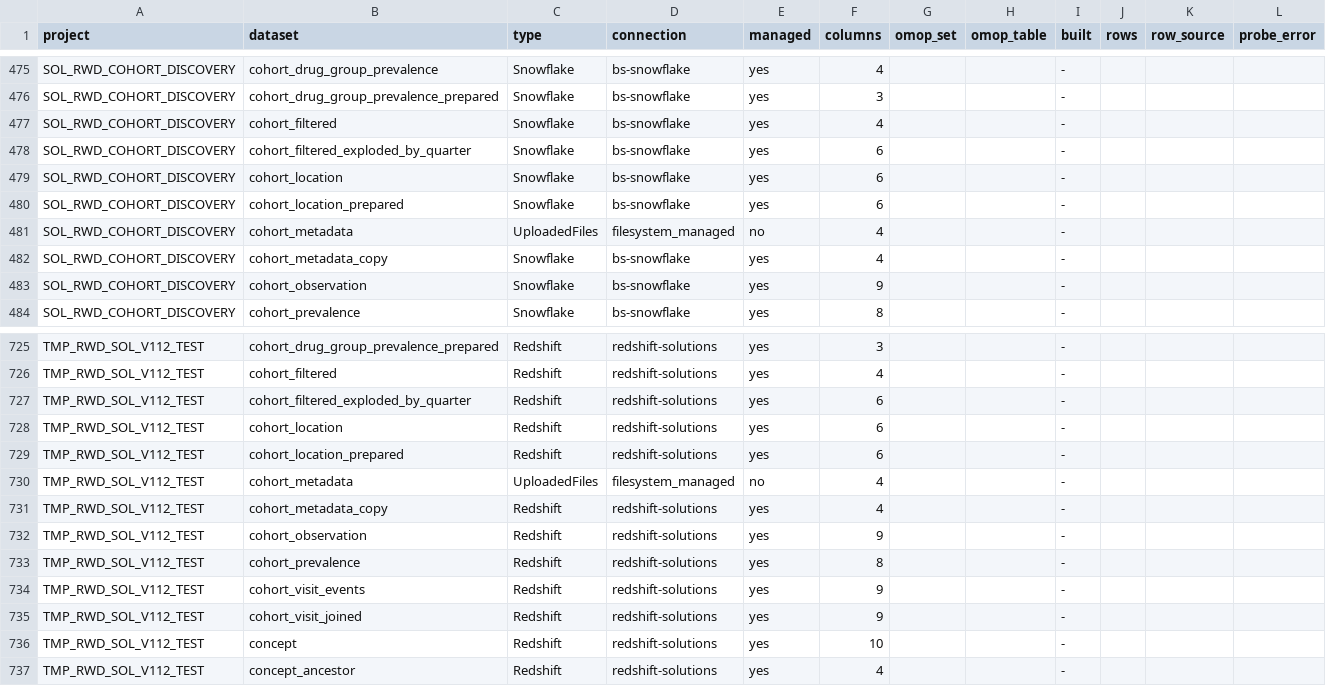
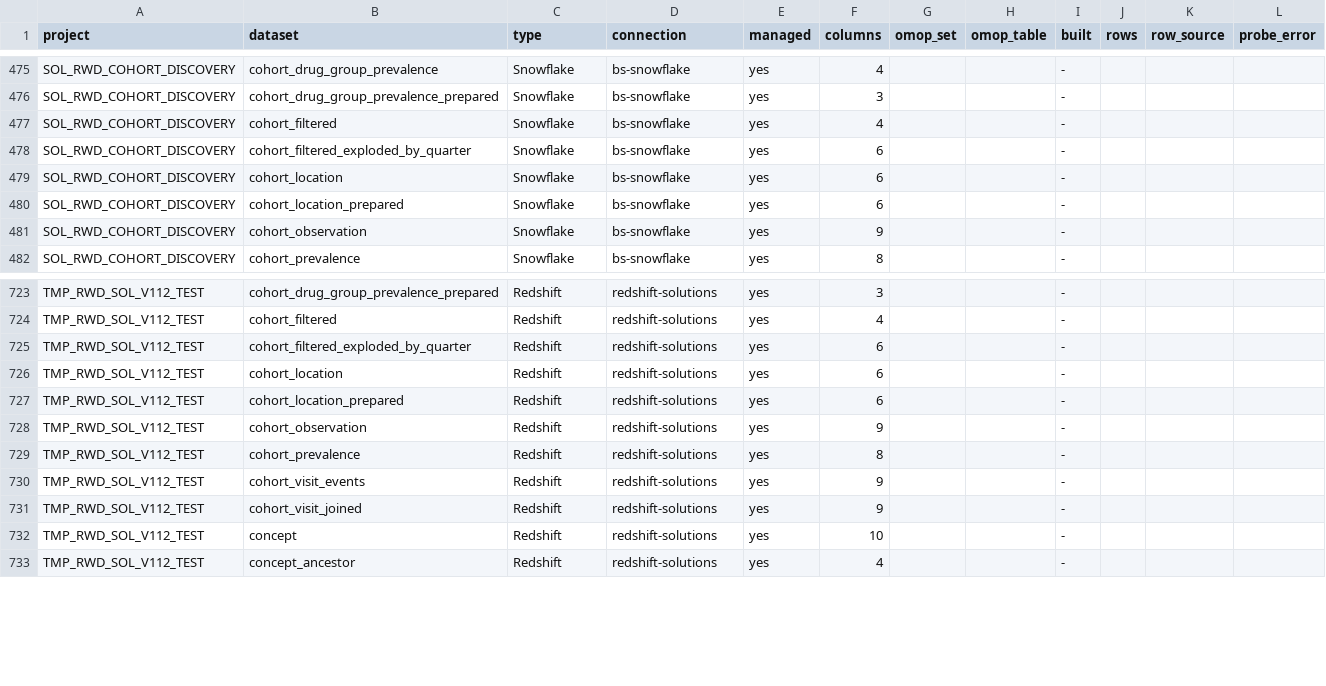
Before and after one commit to lhfudataiku/bs-rwe-assets, a TSV file: .index/datasets.tsv, drawn as a sheet; only a part is shown, gaps mark what is left out.

```diff
--- a/.index/datasets.tsv
+++ b/.index/datasets.tsv
@@ -480,4 +480,2 @@ SOL_RWD_COHORT_DISCOVERY	cohort_location	Snowflake	bs-snowflake	yes	6			-
 SOL_RWD_COHORT_DISCOVERY	cohort_location_prepared	Snowflake	bs-snowflake	yes	6			-			
-SOL_RWD_COHORT_DISCOVERY	cohort_metadata	UploadedFiles	filesystem_managed	no	4			-			
-SOL_RWD_COHORT_DISCOVERY	cohort_metadata_copy	Snowflake	bs-snowflake	yes	4			-			
 SOL_RWD_COHORT_DISCOVERY	cohort_observation	Snowflake	bs-snowflake	yes	9			-			
@@ -729,4 +727,2 @@ TMP_RWD_SOL_V112_TEST	cohort_location	Redshift	redshift-solutions	yes	6			-
 TMP_RWD_SOL_V112_TEST	cohort_location_prepared	Redshift	redshift-solutions	yes	6			-			
-TMP_RWD_SOL_V112_TEST	cohort_metadata	UploadedFiles	filesystem_managed	no	4			-			
-TMP_RWD_SOL_V112_TEST	cohort_metadata_copy	Redshift	redshift-solutions	yes	4			-			
 TMP_RWD_SOL_V112_TEST	cohort_observation	Redshift	redshift-solutions	yes	9			-			
```
Also changed, not shown: .index/lineage.tsv, .index/projects.tsv, 3 other files.
